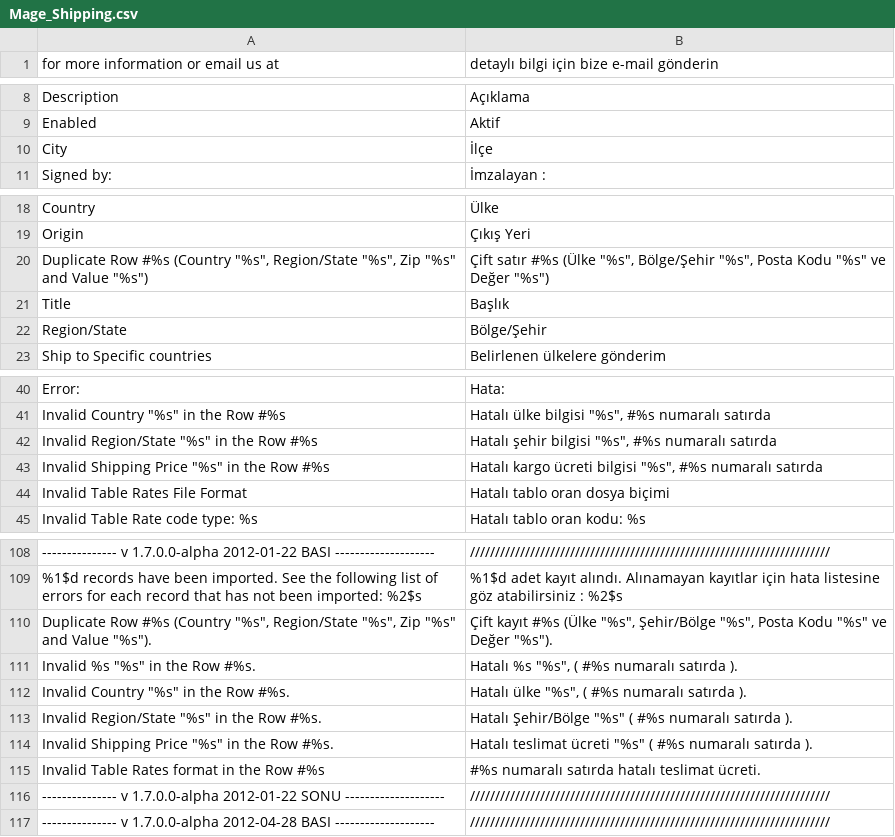
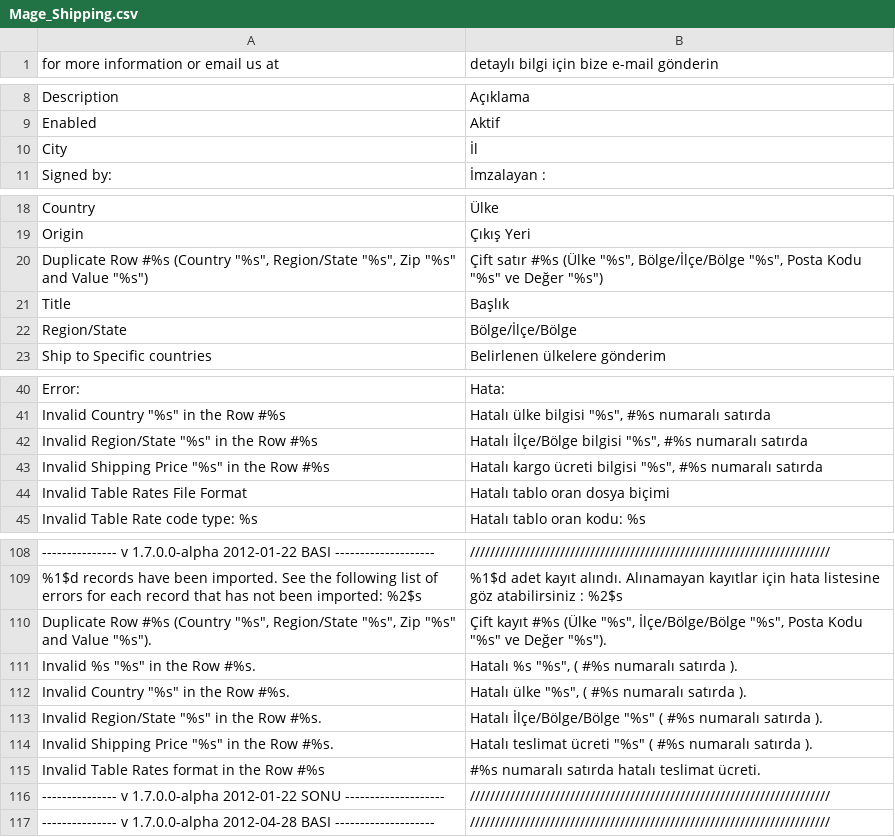
Before and after one commit to midorikocak/luzdemia, a CSV file: app/locale/tr_TR/Mage_Shipping.csv, drawn as a sheet; only a part is shown, gaps mark what is left out.

```diff
--- a/app/locale/tr_TR/Mage_Shipping.csv
+++ b/app/locale/tr_TR/Mage_Shipping.csv
@@ -9,3 +9,3 @@
 "Enabled","Aktif"
-"City","İlçe"
+"City","İl"
 "Signed by:","İmzalayan :"
@@ -19,5 +19,5 @@
 "Origin","Çıkış Yeri"
-"Duplicate Row #%s (Country ""%s"", Region/State ""%s"", Zip ""%s"" and Value ""%s"")","Çift satır #%s (Ülke ""%s"", Bölge/Şehir ""%s"", Posta Kodu ""%s"" ve Değer ""%s"")"
+"Duplicate Row #%s (Country ""%s"", Region/State ""%s"", Zip ""%s"" and Value ""%s"")","Çift satır #%s (Ülke ""%s"", Bölge/İlçe/Bölge ""%s"", Posta Kodu ""%s"" ve Değer ""%s"")"
 "Title","Başlık"
-"Region/State","Bölge/Şehir"
+"Region/State","Bölge/İlçe/Bölge"
 "Ship to Specific countries","Belirlenen ülkelere gönderim"
@@ -41,3 +41,3 @@
 "Invalid Country ""%s"" in the Row #%s","Hatalı ülke bilgisi ""%s"",  #%s numaralı satırda"
-"Invalid Region/State ""%s"" in the Row #%s","Hatalı şehir bilgisi ""%s"",  #%s numaralı satırda"
+"Invalid Region/State ""%s"" in the Row #%s","Hatalı İlçe/Bölge bilgisi ""%s"",  #%s numaralı satırda"
 "Invalid Shipping Price ""%s"" in the Row #%s","Hatalı kargo ücreti bilgisi ""%s"",  #%s numaralı satırda"
@@ -109,6 +109,6 @@
 "%1$d records have been imported. See the following list of errors for each record that has not been imported: %2$s","%1$d adet kayıt alındı. Alınamayan kayıtlar için hata listesine göz atabilirsiniz : %2$s"
-"Duplicate Row #%s (Country ""%s"", Region/State ""%s"", Zip ""%s"" and Value ""%s"").","Çift kayıt #%s (Ülke ""%s"", Şehir/Bölge ""%s"", Posta Kodu ""%s"" ve Değer ""%s"")."
+"Duplicate Row #%s (Country ""%s"", Region/State ""%s"", Zip ""%s"" and Value ""%s"").","Çift kayıt #%s (Ülke ""%s"", İlçe/Bölge/Bölge ""%s"", Posta Kodu ""%s"" ve Değer ""%s"")."
 "Invalid %s ""%s"" in the Row #%s.","Hatalı %s ""%s"", ( #%s numaralı satırda )."
 "Invalid Country ""%s"" in the Row #%s.","Hatalı ülke ""%s"", ( #%s numaralı satırda )."
-"Invalid Region/State ""%s"" in the Row #%s.","Hatalı Şehir/Bölge ""%s"" ( #%s numaralı satırda )."
+"Invalid Region/State ""%s"" in the Row #%s.","Hatalı İlçe/Bölge/Bölge ""%s"" ( #%s numaralı satırda )."
 "Invalid Shipping Price ""%s"" in the Row #%s.","Hatalı teslimat ücreti ""%s"" ( #%s numaralı satırda )."
```
Also changed, not shown: app/locale/tr_TR/Mage_Adminhtml.csv, app/locale/tr_TR/Mage_Checkout.csv, 14 other files.
